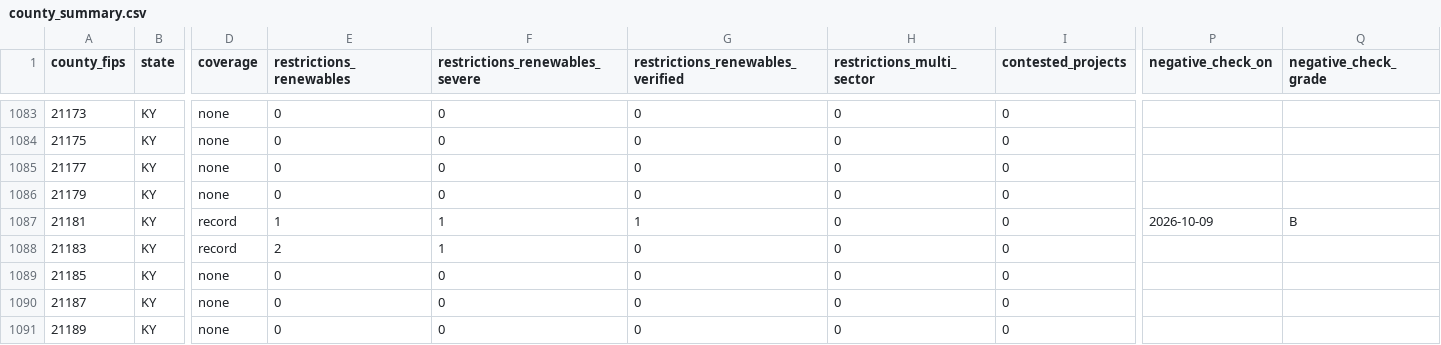
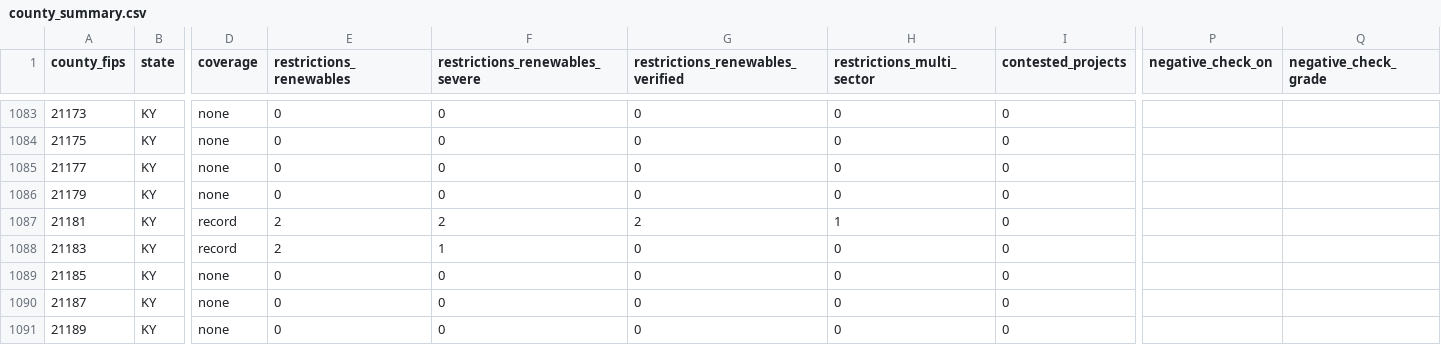
Before and after one commit to pricephillips/renewable-opposition, a CSV file: data/processed/county_summary.csv, drawn as a sheet; only a part is shown, gaps mark what is left out; the diff names each change by its address in the sheet, - before the commit and + after, or states it on an @@ line.

```diff
--- a/data/processed/county_summary.csv
+++ b/data/processed/county_summary.csv
-E1087 (restrictions_renewables): 1
+E1087 (restrictions_renewables): 2
-F1087 (restrictions_renewables_severe): 1
+F1087 (restrictions_renewables_severe): 2
-G1087 (restrictions_renewables_verified): 1
+G1087 (restrictions_renewables_verified): 2
-H1087 (restrictions_multi_sector): 0
+H1087 (restrictions_multi_sector): 1
-P1087 (negative_check_on): 2026-10-09
+P1087 (negative_check_on): (empty)
-Q1087 (negative_check_grade): B
+Q1087 (negative_check_grade): (empty)
```
Also changed, not shown: data/processed/sources.csv, data/review/adjacency_worklist.csv, 40 other files.
